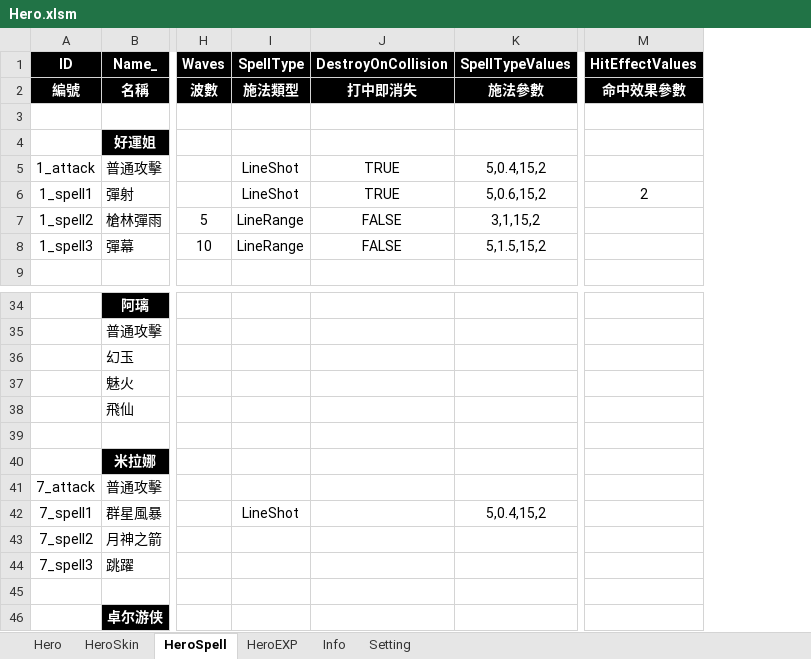
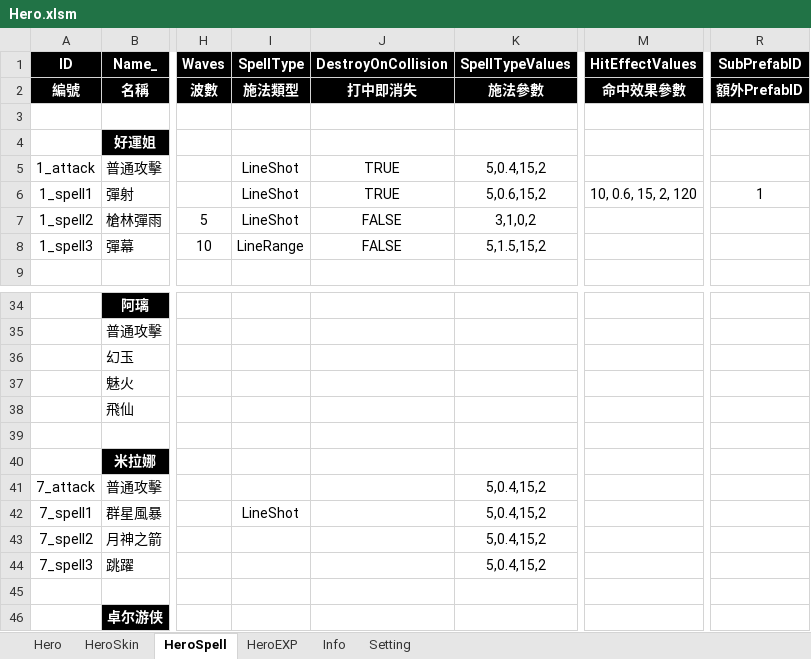
Before and after one commit to myauras/HeroFishing, an Excel workbook: Design/Hero.xlsm, sheet HeroSpell, drawn as a sheet; only a part is shown, gaps mark what is left out; values as stored, in another font and other column widths than the file's, no borders; the diff names each change by its address in the sheet, - before the commit and + after, or states it on an @@ line.

```diff
--- a/Design/Hero.xlsm (sheet HeroSpell)
+++ b/Design/Hero.xlsm (sheet HeroSpell)
+column R (SubPrefabID), rows 2-6: 額外PrefabID |  |  |  | 1
-M6 (HitEffectValues): 2
+M6 (HitEffectValues): 10, 0.6, 15, 2, 120
-I7 (SpellType): LineRange
+I7 (SpellType): LineShot
-K7 (SpellTypeValues): 3,1,15,2
+K7 (SpellTypeValues): 3,1,0,2
-K41 (SpellTypeValues): (empty)
+K41 (SpellTypeValues): 5,0.4,15,2
-K43:K44 (SpellTypeValues): (empty)
+K43:K44 (SpellTypeValues): 5,0.4,15,2
```
Also changed, not shown: 27 other files.
